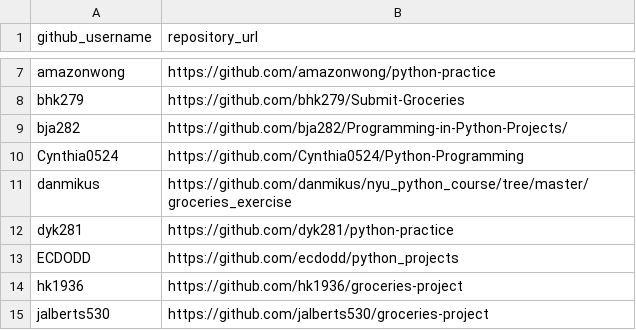
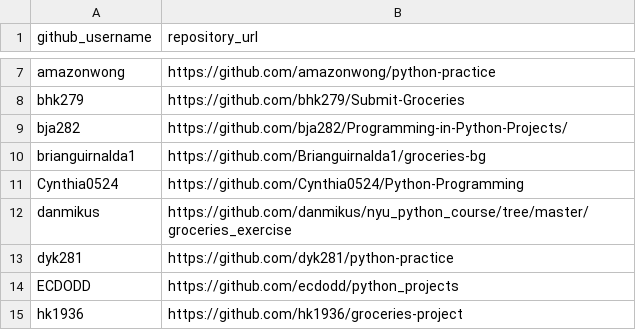
Before and after one commit to prof-rossetti/nyu-info-2335-201706, a CSV file: projects/groceries/submissions.csv, drawn as a sheet; only a part is shown, gaps mark what is left out; the shorter side is filled out with more unchanged rows; the diff names each change by its address in the sheet, - before the commit and + after, or states it on an @@ line.

Commit message:
Final Groceries

```diff
--- a/projects/groceries/submissions.csv
+++ b/projects/groceries/submissions.csv
+row 10: brianguirnalda1 | https://github.com/Brianguirnalda1/groceries-bg
```
